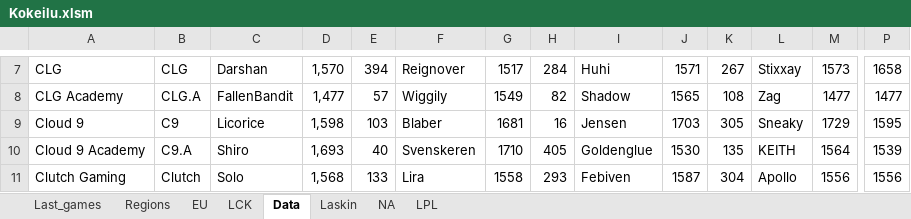
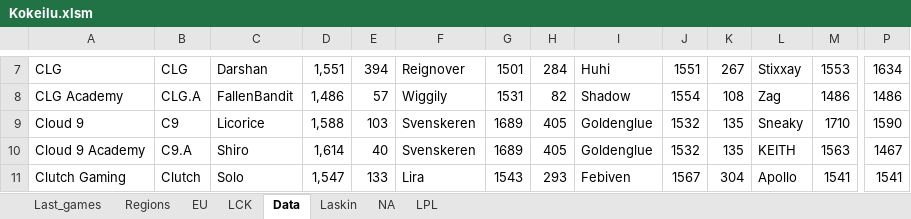
Before and after one commit to Ledareg/e-sports, an Excel workbook: Kokeilu.xlsm, sheet Data, drawn as a sheet; only a part is shown, gaps mark what is left out; values as stored, in another font and other column widths than the file's, no borders; the diff covers the shown part only; the diff names each change by its address in the sheet, - before the commit and + after, or states it on an @@ line.

```diff
--- a/Kokeilu.xlsm (sheet Data)
+++ b/Kokeilu.xlsm (sheet Data)
-D7: 1,570
+D7: 1,551
-G7: 1517
+G7: 1501
-J7: 1571
+J7: 1551
-M7: 1573
+M7: 1553
-P7: 1658
+P7: 1634
-D8: 1,477
+D8: 1,486
-G8: 1549
+G8: 1531
-J8: 1565
+J8: 1554
-M8: 1477
+M8: 1486
-P8: 1477
+P8: 1486
-D9: 1,598
+D9: 1,588
-F9: Blaber
+F9: Svenskeren
-G9: 1681
+G9: 1689
-H9: 16
+H9: 405
-I9: Jensen
+I9: Goldenglue
-J9: 1703
+J9: 1532
-K9: 305
+K9: 135
-M9: 1729
+M9: 1710
-P9: 1595
+P9: 1590
-D10: 1,693
+D10: 1,614
-G10: 1710
+G10: 1689
-J10: 1530
+J10: 1532
-M10: 1564
+M10: 1563
-P10: 1539
+P10: 1467
-D11: 1,568
+D11: 1,547
-G11: 1558
+G11: 1543
-J11: 1587
+J11: 1567
-M11: 1556
+M11: 1541
-P11: 1556
+P11: 1541
```
Also changed, not shown: 5 added rows, 5 removed rows and 321 edited cells elsewhere in this sheet, sheet Laskin, formulas that keep their value, 5 other files.
